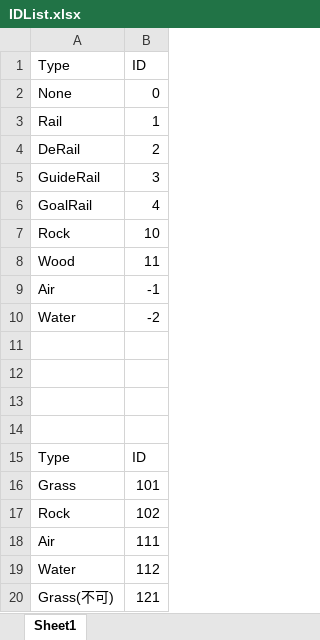
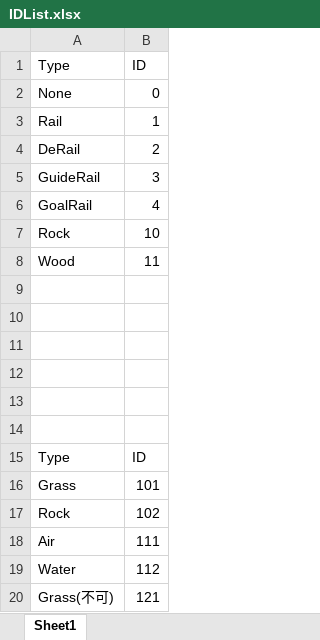
Before and after one commit to Miyuki0318/Poor-Railroad-Company, an Excel workbook: Excel/IDList.xlsx, sheet Sheet1, drawn as a sheet; values as stored, in another font and other column widths than the file's, no borders; the diff names each change by its address in the sheet, - before the commit and + after, or states it on an @@ line.

```diff
--- a/Excel/IDList.xlsx (sheet Sheet1)
+++ b/Excel/IDList.xlsx (sheet Sheet1)
-row 9: Air | -1
+row 9: (empty)
-row 10: Water | -2
+row 10: (empty)
```
Also changed, not shown: Excel/TitleGround.xlsx, Excel/TitleStage.xlsx.
